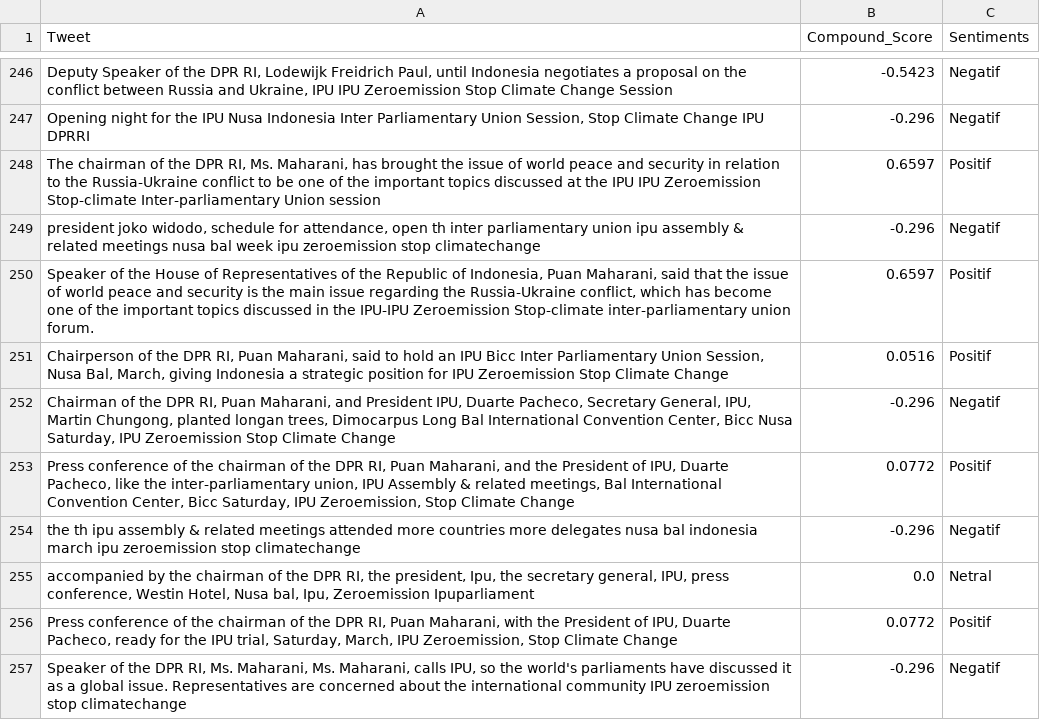
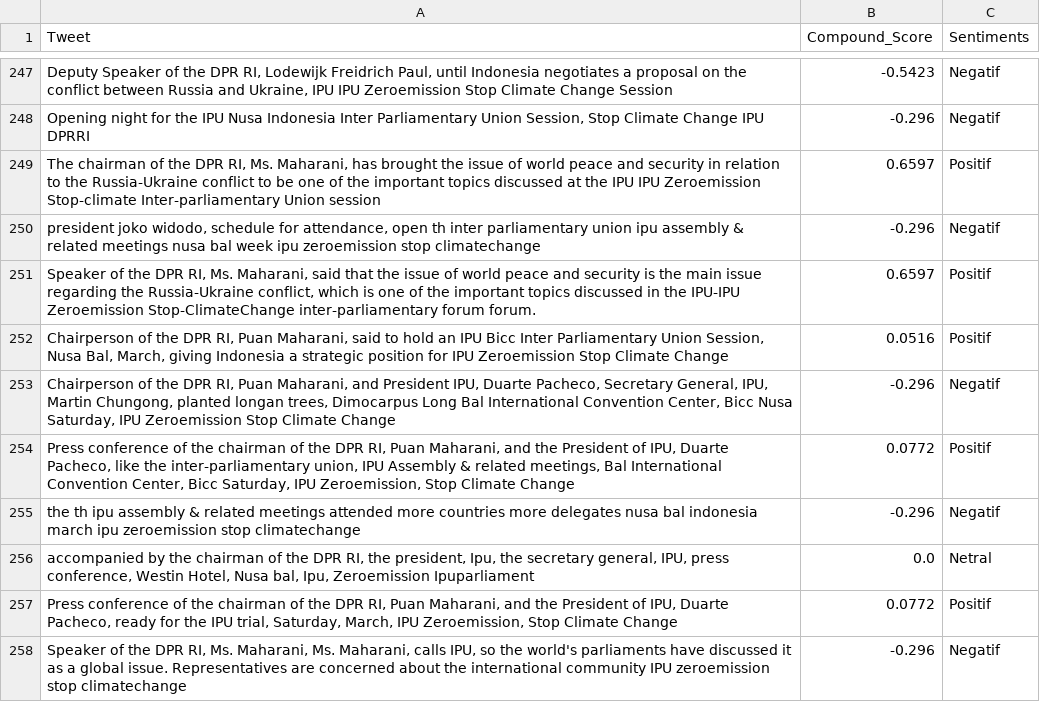
Before and after one commit to cantikapf/IPU144_sentiment_analysis, a CSV file: Indonesia/classification_ipu_sentiment.csv, drawn as a sheet; only a part is shown, gaps mark what is left out; addresses are those after the commit; the diff covers the shown part only; the diff names each change by its address in the sheet, - before the commit and + after, or states it on an @@ line.

```diff
--- a/Indonesia/classification_ipu_sentiment.csv
+++ b/Indonesia/classification_ipu_sentiment.csv
-A251 (Tweet): …of the House of Representatives of the Republic of Indonesia, Puan Maharani, said that the issue of world peace and security is the main issue regarding the Russia-Ukraine conflict, which has become one of the important topics discussed in the IPU-IPU Zeroemission Stop-climate inter-parliamentary union forum.
+A251 (Tweet): …of the DPR RI, Ms. Maharani, said that the issue of world peace and security is the main issue regarding the Russia-Ukraine conflict, which is one of the important topics discussed in the IPU-IPU Zeroemission Stop-ClimateChange inter-parliamentary forum forum.
-A253 (Tweet): Chairman of the…
+A253 (Tweet): Chairperson of the…
-A257 (Tweet): …Puan Maharani, with the President…
+A257 (Tweet): …Puan Maharani, and the President…
```
Also changed, not shown: 1 added row, 1 removed row and 29 edited cells elsewhere in this file, English/classification_ipu_sentiment.csv, English/clean_ipu.csv, 4 other files.
